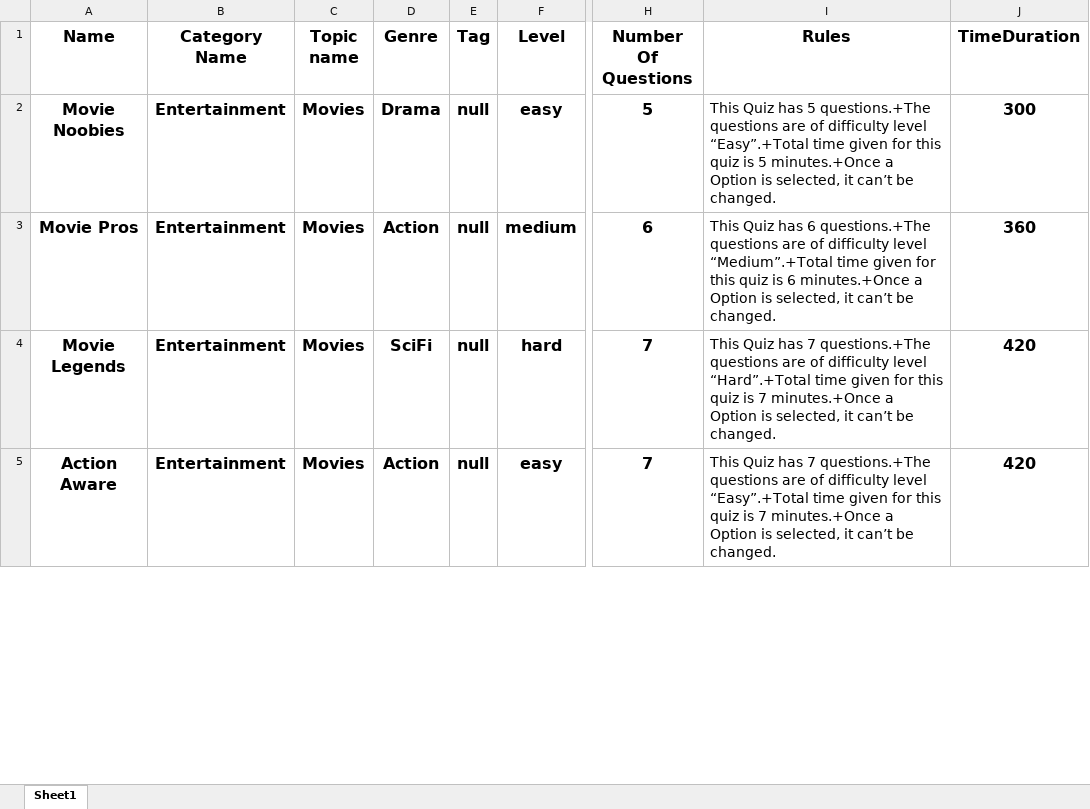
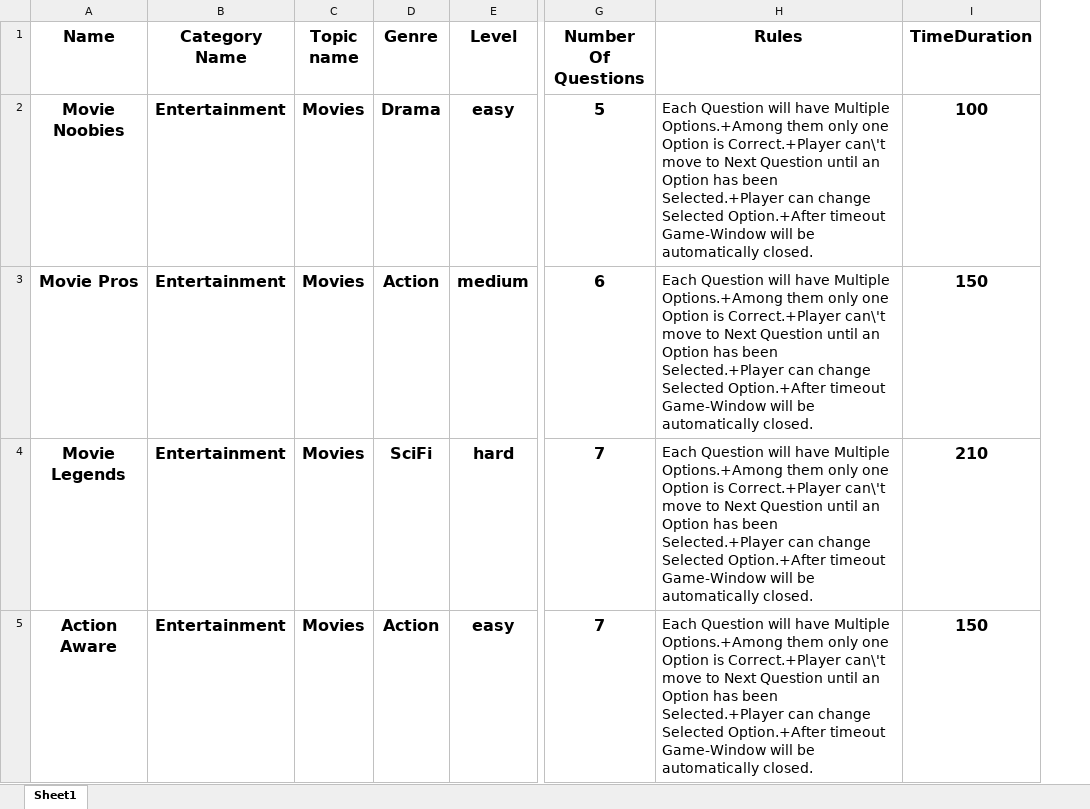
Before and after one commit to punith-solo/ibm-wave3-quizify, an Excel workbook: game-manager-service/assets/GameMovies.xlsx, sheet Sheet1, drawn as a sheet; only a part is shown, gaps mark what is left out; values as stored, in another font and other column widths than the file's, no borders; removed rows and columns are numbered as before the commit, all else as after; the diff covers the shown part only; the diff names each change by its address in the sheet, - before the commit and + after, or states it on an @@ line.

Commit message:
Edited Game Manager Service

```diff
--- a/game-manager-service/assets/GameMovies.xlsx (sheet Sheet1)
+++ b/game-manager-service/assets/GameMovies.xlsx (sheet Sheet1)
-column E (Tag), rows 2-5: all null
-H2 (Rules): This Quiz has 5 questions.+The questions are of difficulty level “Easy”.+Total time given for this quiz is 5 minutes.+Once a Option is selected, it can’t be changed.
+H2 (Rules): Each Question will have Multiple Options.+Among them only one Option is Correct.+Player can\'t move to Next Question until an Option has been Selected.+Player can change Selected Option.+After timeout Game-Window will be automatically closed.
-I2 (TimeDuration): 300
+I2 (TimeDuration): 100
-H3 (Rules): This Quiz has 6 questions.+The questions are of difficulty level “Medium”.+Total time given for this quiz is 6 minutes.+Once a Option is selected, it can’t be changed.
+H3 (Rules): Each Question will have Multiple Options.+Among them only one Option is Correct.+Player can\'t move to Next Question until an Option has been Selected.+Player can change Selected Option.+After timeout Game-Window will be automatically closed.
-I3 (TimeDuration): 360
+I3 (TimeDuration): 150
-H4 (Rules): This Quiz has 7 questions.+The questions are of difficulty level “Hard”.+Total time given for this quiz is 7 minutes.+Once a Option is selected, it can’t be changed.
+H4 (Rules): Each Question will have Multiple Options.+Among them only one Option is Correct.+Player can\'t move to Next Question until an Option has been Selected.+Player can change Selected Option.+After timeout Game-Window will be automatically closed.
-I4 (TimeDuration): 420
+I4 (TimeDuration): 210
-H5 (Rules): This Quiz has 7 questions.+The questions are of difficulty level “Easy”.+Total time given for this quiz is 7 minutes.+Once a Option is selected, it can’t be changed.
+H5 (Rules): Each Question will have Multiple Options.+Among them only one Option is Correct.+Player can\'t move to Next Question until an Option has been Selected.+Player can change Selected Option.+After timeout Game-Window will be automatically closed.
-I5 (TimeDuration): 420
+I5 (TimeDuration): 150
```
Also changed, not shown: 18 edited cells elsewhere in this sheet, 25 other files.
